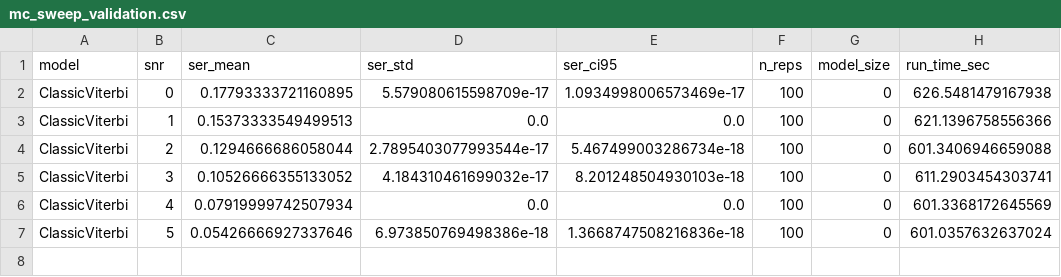
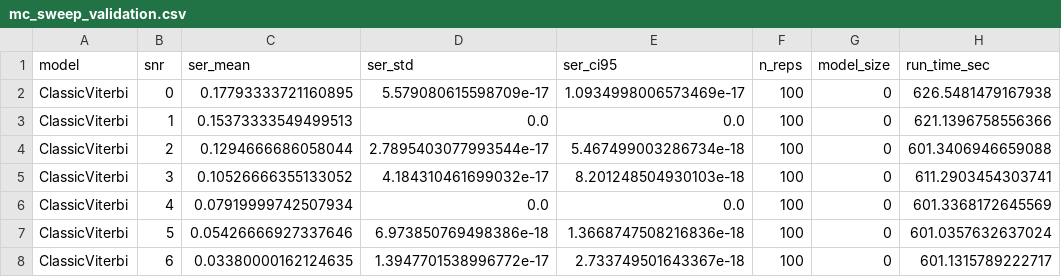
Before and after one commit to Gilzuk/viterbitransformed, a CSV file: Results/metrics/mc_sweep_validation.csv, drawn as a sheet; the diff names each change by its address in the sheet, - before the commit and + after, or states it on an @@ line.

```diff
--- a/Results/metrics/mc_sweep_validation.csv
+++ b/Results/metrics/mc_sweep_validation.csv
+row 8: ClassicViterbi | 6 | 0.03380000162124635 | 1.3947701538996772e-17 | 2.733749501643367e-18 | 100 | 0 | 601.1315789222717
```
